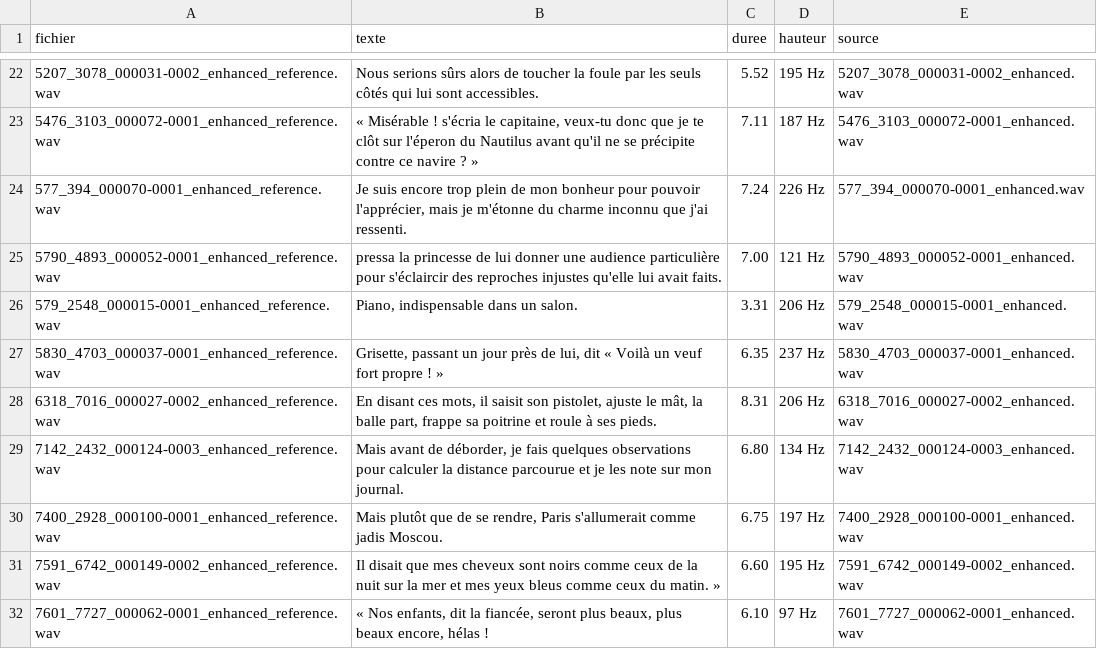
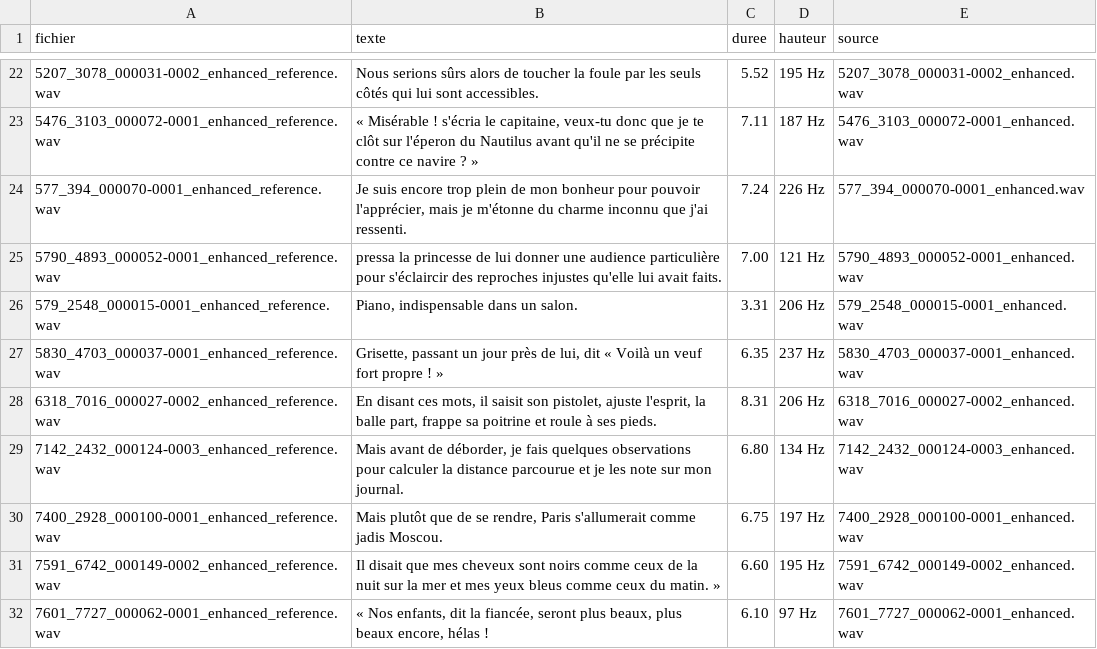
Before and after one commit to Supaloll/NIMM-ePub-TTS, a CSV file: qwen_tts_service/voix/references.csv, drawn as a sheet; only a part is shown, gaps mark what is left out; the diff covers the shown part only.

```diff
--- a/qwen_tts_service/voix/references.csv
+++ b/qwen_tts_service/voix/references.csv
@@ -27,3 +27,3 @@ fichier;texte;duree;hauteur;source
 5830_4703_000037-0001_enhanced_reference.wav;Grisette, passant un jour près de lui, dit « Voilà un veuf fort propre ! »;6.35;237 Hz;5830_4703_000037-0001_enhanced.wav
-6318_7016_000027-0002_enhanced_reference.wav;En disant ces mots, il saisit son pistolet, ajuste le mât, la balle part, frappe sa poitrine et roule à ses pieds.;8.31;206 Hz;6318_7016_000027-0002_enhanced.wav
+6318_7016_000027-0002_enhanced_reference.wav;En disant ces mots, il saisit son pistolet, ajuste l'esprit, la balle part, frappe sa poitrine et roule à ses pieds.;8.31;206 Hz;6318_7016_000027-0002_enhanced.wav
 7142_2432_000124-0003_enhanced_reference.wav;Mais avant de déborder, je fais quelques observations pour calculer la distance parcourue et je les note sur mon journal.;6.80;134 Hz;7142_2432_000124-0003_enhanced.wav
```
Also changed, not shown: 7 edited cells elsewhere in this file, 59 other files.
